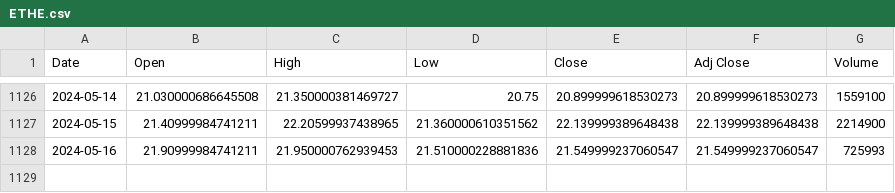
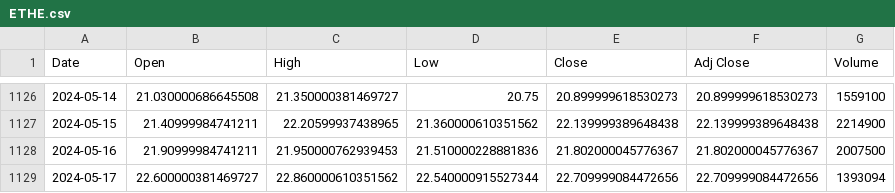
Before and after one commit to bharxhav/crypto-prognosis, a CSV file: data/assets/ETHE.csv, drawn as a sheet; only a part is shown, gaps mark what is left out.

```diff
--- a/data/assets/ETHE.csv
+++ b/data/assets/ETHE.csv
@@ -1127,2 +1127,3 @@ Date,Open,High,Low,Close,Adj Close,Volume
 2024-05-15,21.40999984741211,22.20599937438965,21.360000610351562,22.139999389648438,22.139999389648438,2214900
-2024-05-16,21.90999984741211,21.950000762939453,21.510000228881836,21.549999237060547,21.549999237060547,725993
+2024-05-16,21.90999984741211,21.950000762939453,21.510000228881836,21.802000045776367,21.802000045776367,2007500
+2024-05-17,22.600000381469727,22.860000610351562,22.540000915527344,22.709999084472656,22.709999084472656,1393094
```
Also changed, not shown: data/assets/ETCG.csv, data/assets/GBTC.csv, 5 other files.
